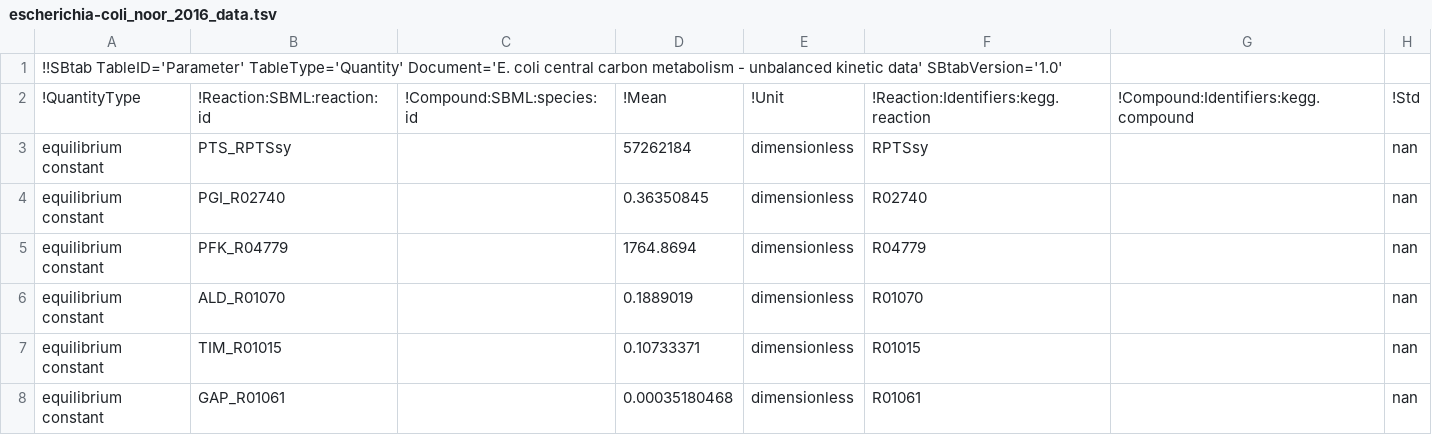
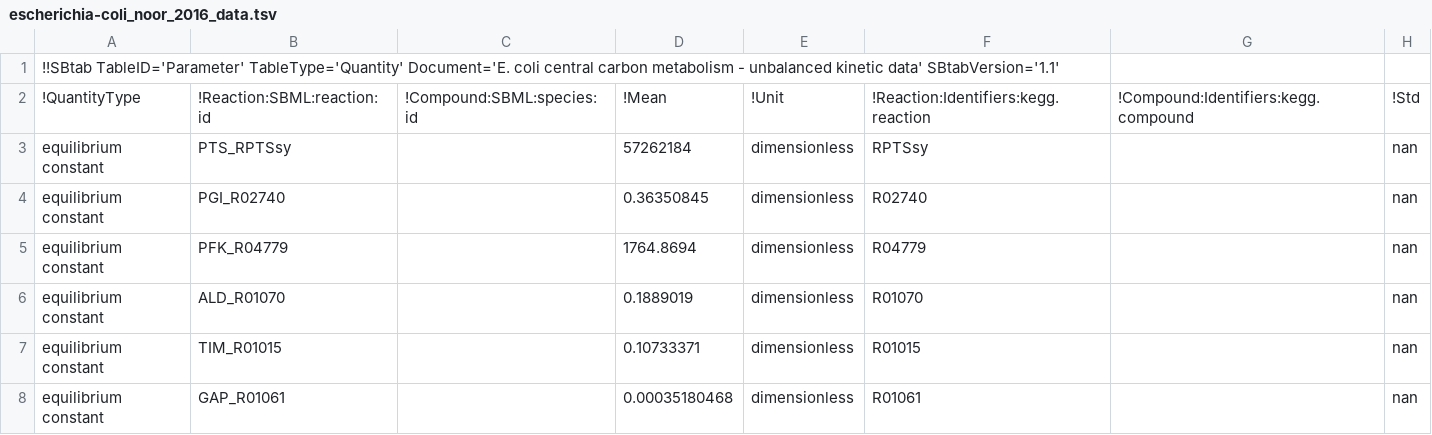
Before and after one commit to liebermeister/parameter-balancing-matlab, a TSV file: resources/models/escherichia-coli_noor_2016/escherichia-coli_noor_2016_data.tsv, drawn as a sheet; only a part is shown.

```diff
--- a/resources/models/escherichia-coli_noor_2016/escherichia-coli_noor_2016_data.tsv
+++ b/resources/models/escherichia-coli_noor_2016/escherichia-coli_noor_2016_data.tsv
@@ -1,2 +1,2 @@
-!!SBtab TableID='Parameter' TableType='Quantity' Document='E. coli central carbon metabolism - unbalanced kinetic data' SBtabVersion='1.0'						
+!!SBtab TableID='Parameter' TableType='Quantity' Document='E. coli central carbon metabolism - unbalanced kinetic data' SBtabVersion='1.1'						
 !QuantityType	!Reaction:SBML:reaction:id	!Compound:SBML:species:id	!Mean	!Unit	!Reaction:Identifiers:kegg.reaction	!Compound:Identifiers:kegg.compound	!Std
```
Also changed, not shown: resources/models/escherichia-coli_iCH360/escherichia-coli_iCH360_data.tsv, resources/models/escherichia-coli_iCH360/escherichia-coli_iCH360_result.tsv, 2 other files.
